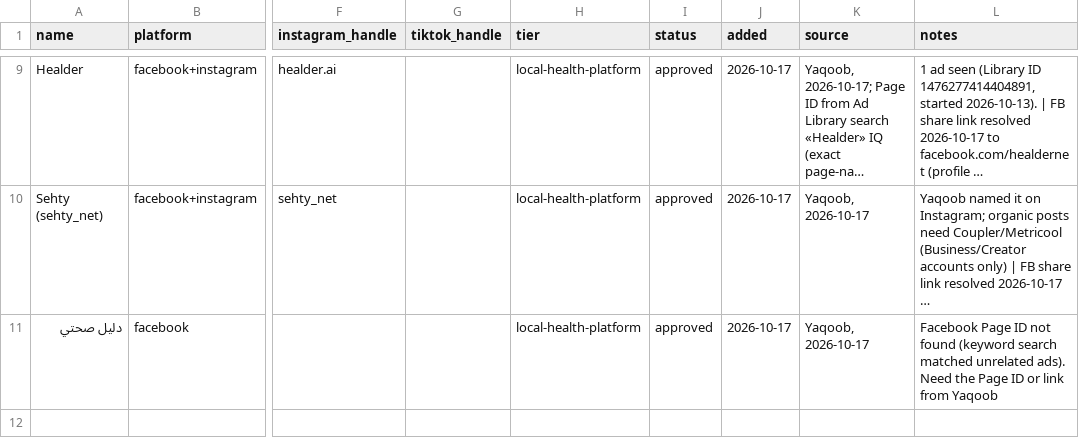
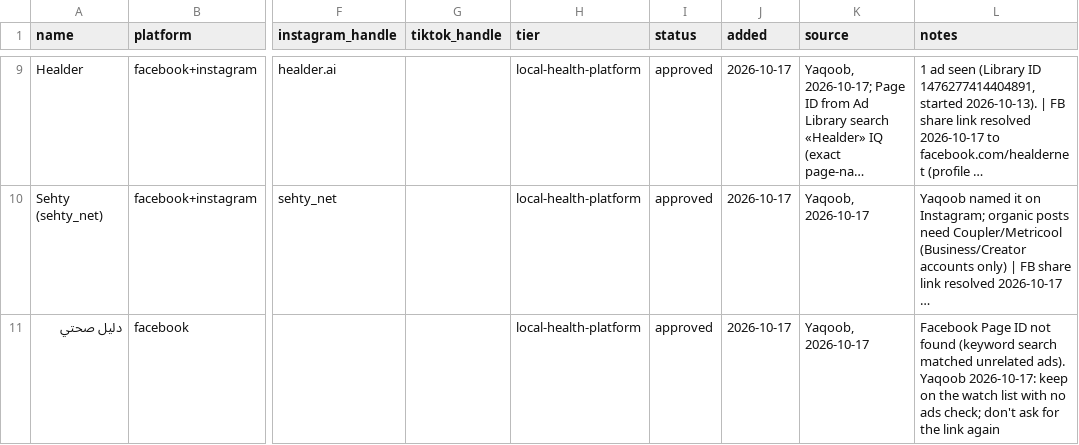
Before and after one commit to yaqoobalshaikhli/marketing-agents, a CSV file: data/competitors/watchlist.csv, drawn as a sheet; only a part is shown, gaps mark what is left out; long unchanged cells end in …; the diff names each change by its address in the sheet, - before the commit and + after, or states it on an @@ line.

```diff
--- a/data/competitors/watchlist.csv
+++ b/data/competitors/watchlist.csv
-L11 (notes): …unrelated ads). Need the Page ID or link from Yaqoob
+L11 (notes): …unrelated ads). Yaqoob 2026-10-17: keep on the watch list with no ads check; don't ask for the link again
```
Also changed, not shown: 2 other files.
